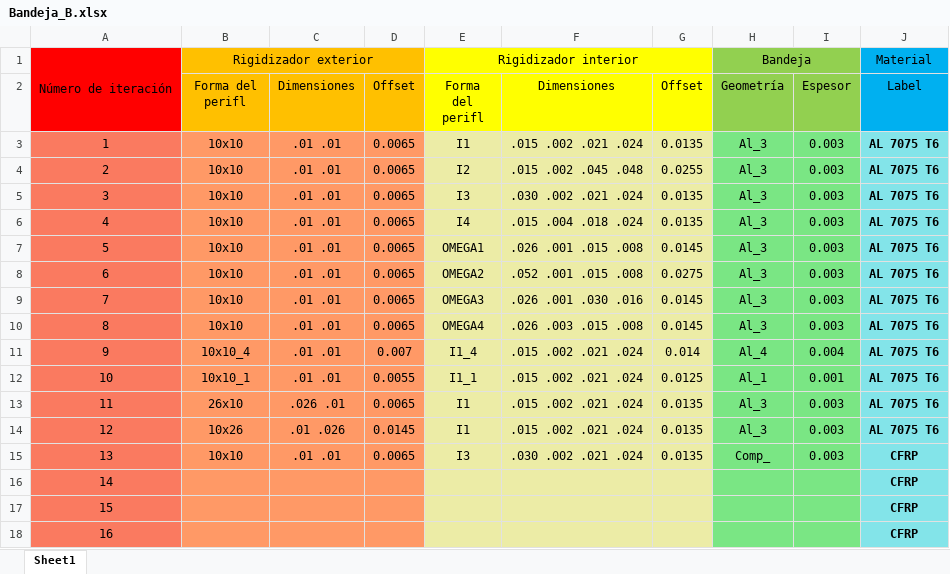
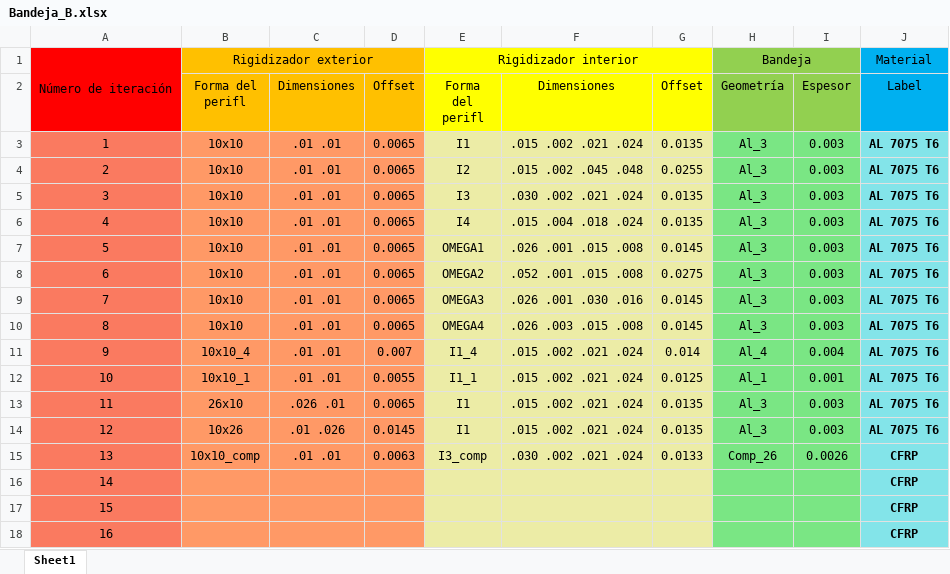
Before and after one commit to temisAP/Practica2_EUE, an Excel workbook: Bandeja_B/Bandeja_B.xlsx, sheet Sheet1, drawn as a sheet; only a part is shown; values as stored, in another font and other column widths than the file's, no borders; conditional formats not drawn; the diff names each change by its address in the sheet, - before the commit and + after, or states it on an @@ line.

Commit message:
Probando COMP

```diff
--- a/Bandeja_B/Bandeja_B.xlsx (sheet Sheet1)
+++ b/Bandeja_B/Bandeja_B.xlsx (sheet Sheet1)
-B15 (Forma del perifl): 10x10
+B15 (Forma del perifl): 10x10_comp
-D15 (Offset): 0.0065
+D15 (Offset): 0.0063
-E15 (Forma del perifl): I3
+E15 (Forma del perifl): I3_comp
-G15 (Offset): 0.0135
+G15 (Offset): 0.0133
-H15 (Geometría): Comp_
+H15 (Geometría): Comp_26
-I15 (Espesor): 0.003
+I15 (Espesor): 0.0026
```
Also changed, not shown: 28 other files.
